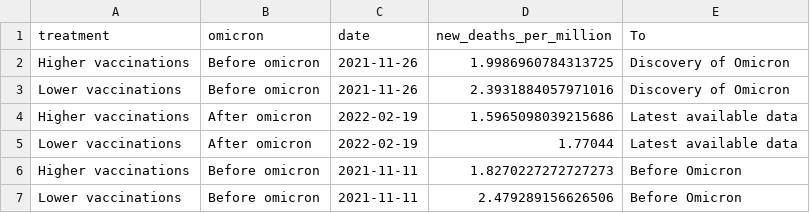
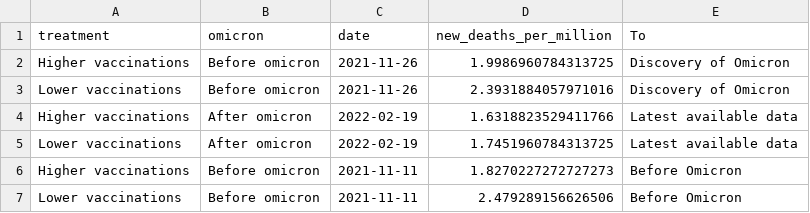
Before and after one commit to pixgarden/scrape-automation, a CSV file: did_plot.csv, drawn as a sheet.

```diff
--- a/did_plot.csv
+++ b/did_plot.csv
@@ -3,4 +3,4 @@ Higher vaccinations,Before omicron,2021-11-26,1.9986960784313725,Discovery of Om
 Lower vaccinations,Before omicron,2021-11-26,2.3931884057971016,Discovery of Omicron
-Higher vaccinations,After omicron,2022-02-19,1.5965098039215686,Latest available data
-Lower vaccinations,After omicron,2022-02-19,1.77044,Latest available data
+Higher vaccinations,After omicron,2022-02-19,1.6318823529411766,Latest available data
+Lower vaccinations,After omicron,2022-02-19,1.7451960784313725,Latest available data
 Higher vaccinations,Before omicron,2021-11-11,1.8270227272727273,Before Omicron
```
Also changed, not shown: new_cases_latest.csv, policy_stringency.csv, 8 other files.
